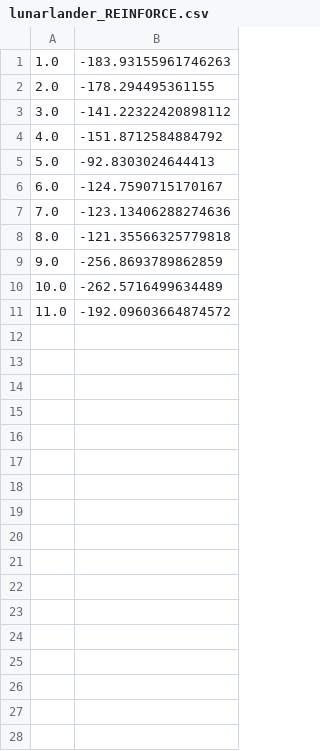
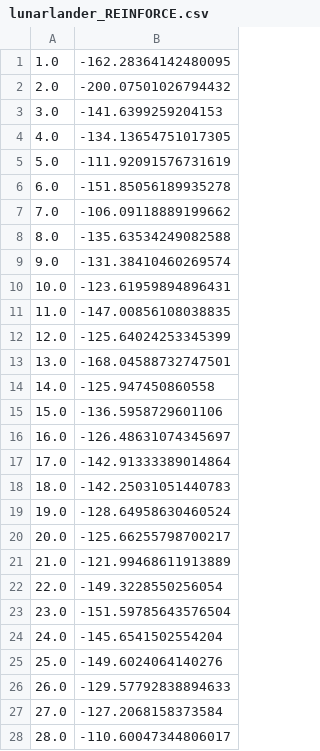
Before and after one commit to Mpprobst/policy-gradients, a CSV file: results/lunarlander_REINFORCE.csv, drawn as a sheet; only a part is shown; the diff covers the shown part only.

```diff
--- a/results/lunarlander_REINFORCE.csv
+++ b/results/lunarlander_REINFORCE.csv
@@ -1,11 +1,28 @@
-1.0,-183.93155961746263
-2.0,-178.294495361155
-3.0,-141.22322420898112
-4.0,-151.8712584884792
-5.0,-92.8303024644413
-6.0,-124.7590715170167
-7.0,-123.13406288274636
-8.0,-121.35566325779818
-9.0,-256.8693789862859
-10.0,-262.5716499634489
-11.0,-192.09603664874572
+1.0,-162.28364142480095
+2.0,-200.07501026794432
+3.0,-141.6399259204153
+4.0,-134.13654751017305
+5.0,-111.92091576731619
+6.0,-151.85056189935278
+7.0,-106.09118889199662
+8.0,-135.63534249082588
+9.0,-131.38410460269574
+10.0,-123.61959894896431
+11.0,-147.00856108038835
+12.0,-125.64024253345399
+13.0,-168.04588732747501
+14.0,-125.947450860558
+15.0,-136.5958729601106
+16.0,-126.48631074345697
+17.0,-142.91333389014864
+18.0,-142.25031051440783
+19.0,-128.64958630460524
+20.0,-125.66255798700217
+21.0,-121.99468611913889
+22.0,-149.3228550256054
+23.0,-151.59785643576504
+24.0,-145.6541502554204
+25.0,-149.6024064140276
+26.0,-129.57792838894633
+27.0,-127.2068158373584
+28.0,-110.60047344806017
```
Also changed, not shown: 11 added rows elsewhere in this file, results/cartpole_REINFORCE.csv, 1 other file.
